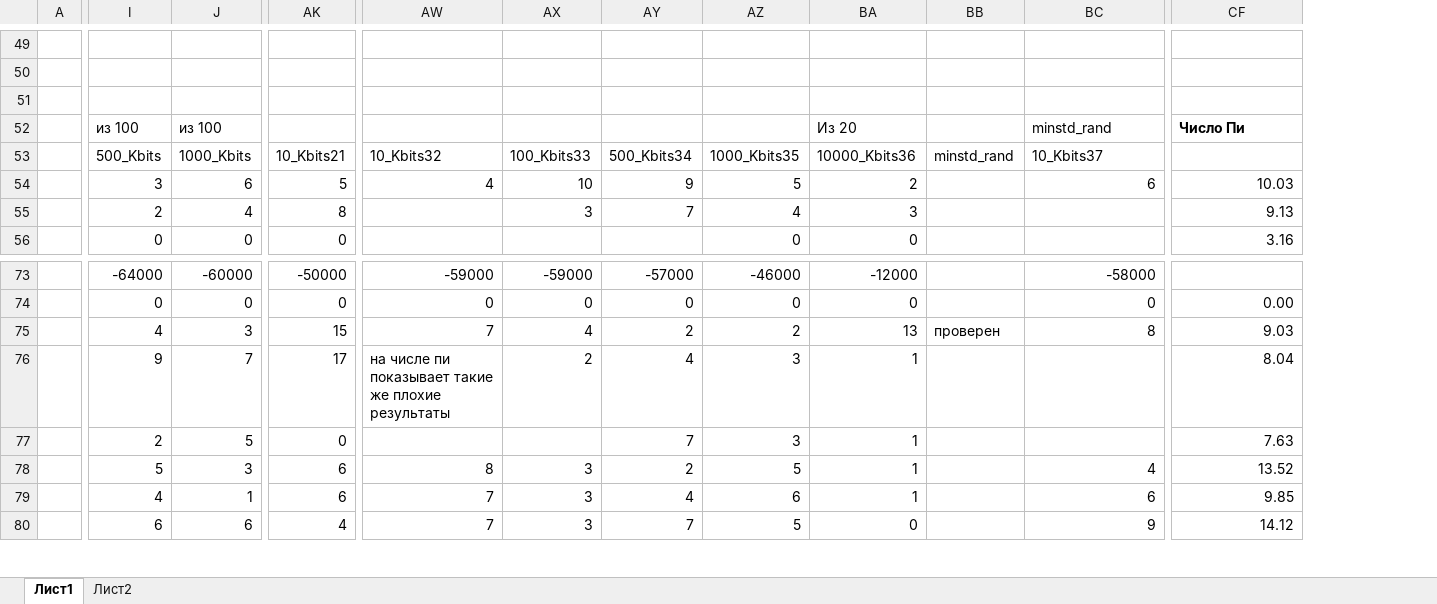
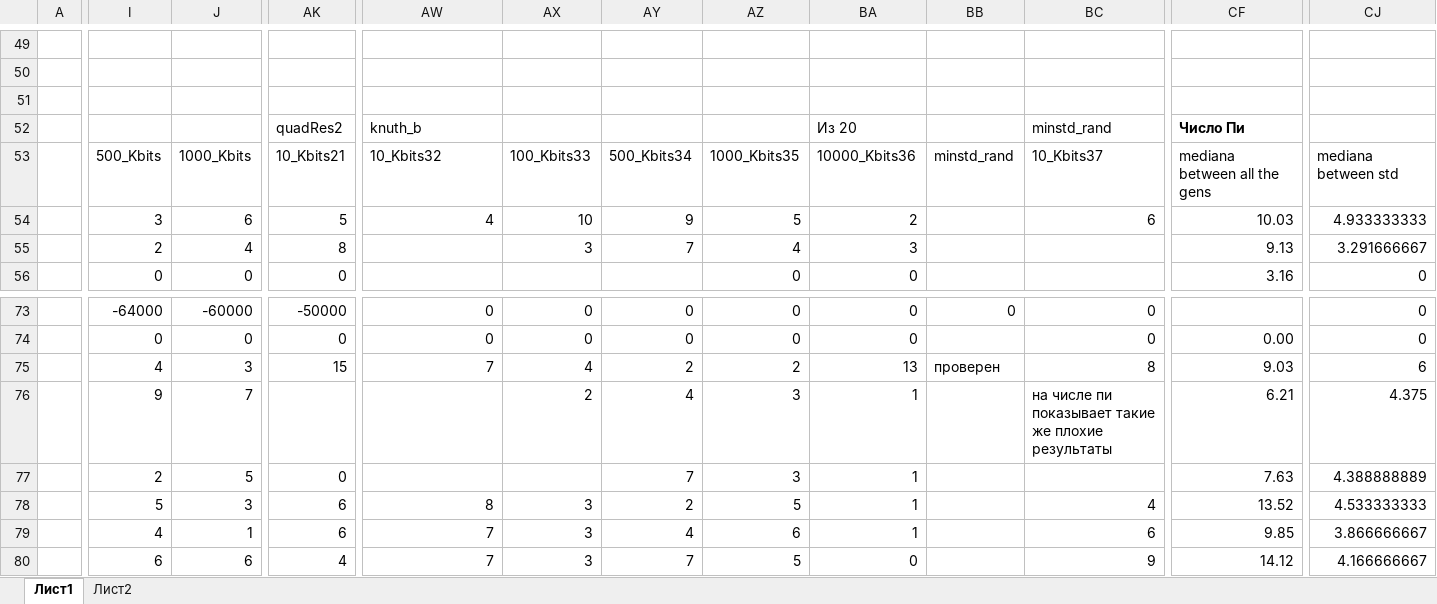
Before and after one commit to lipaboy/RandomSequences, an Excel workbook: results/Random Sequences Results.xlsx, sheet Лист1, drawn as a sheet; only a part is shown, gaps mark what is left out; values as stored, in another font and other column widths than the file's, no borders; conditional formats not drawn; the diff covers the shown part only; the diff names each change by its address in the sheet, - before the commit and + after, or states it on an @@ line.

```diff
--- a/results/Random Sequences Results.xlsx (sheet Лист1)
+++ b/results/Random Sequences Results.xlsx (sheet Лист1)
+column CJ, rows 53-56: mediana between std | 4.933333333 | 3.291666667 | 0; rows 73-80: 0 | 0 | 6 | 4.375 | 4.388888889 | 4.533333333 | 3.866666667 | 4.166666667
-I52: из 100
+I52: (empty)
-J52: из 100
+J52: (empty)
-AK52: (empty)
+AK52: quadRes2
-AW52: (empty)
+AW52: knuth_b
-CF53: (empty)
+CF53: mediana between all the gens
-AW73: -59000
+AW73: 0
-AX73: -59000
+AX73: 0
-AY73: -57000
+AY73: 0
-AZ73: -46000
+AZ73: 0
-BA73: -12000
+BA73: 0
-BB73: (empty)
+BB73: 0
-BC73: -58000
+BC73: 0
-AK76: 17
+AK76: (empty)
-AW76: на числе пи показывает такие же плохие результаты
+AW76: (empty)
-BC76: (empty)
+BC76: на числе пи показывает такие же плохие результаты
-CF76: 8.04
+CF76: 6.21
```
Also changed, not shown: 157 edited cells elsewhere in this sheet, 2 other files.
